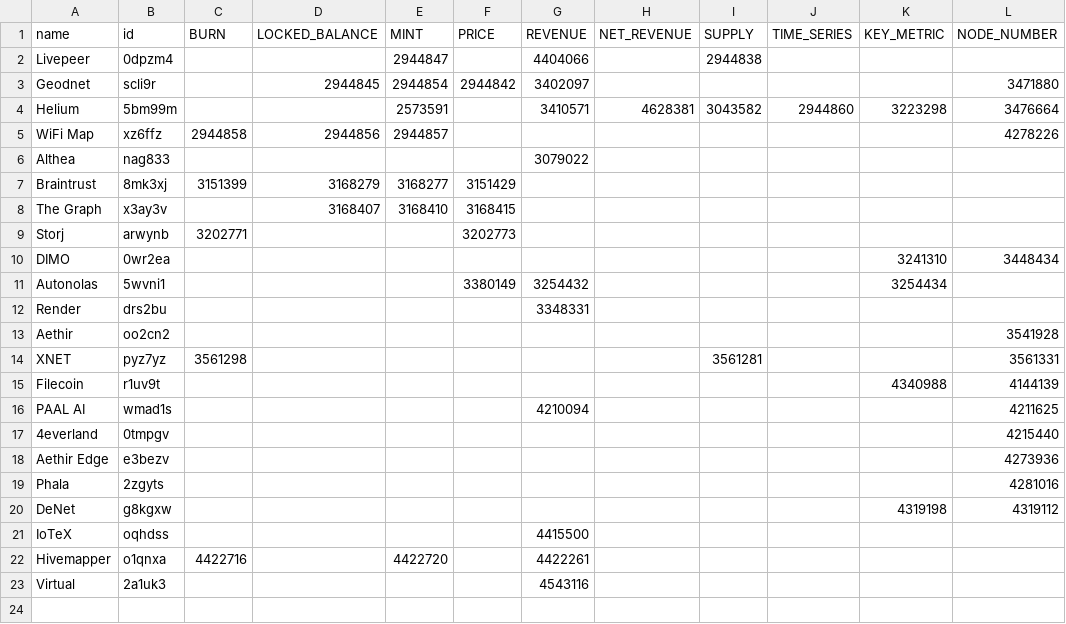
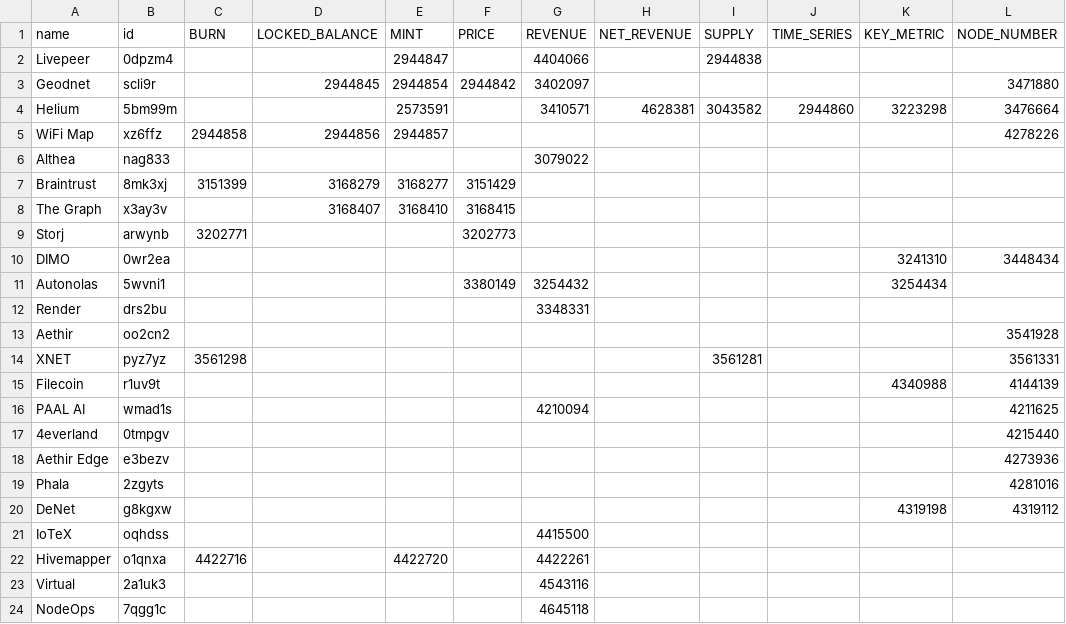
Before and after one commit to EduardJ/testingOctokit, a CSV file: scripts/data/DePIN-Projects-Dune.csv, drawn as a sheet.

```diff
--- a/scripts/data/DePIN-Projects-Dune.csv
+++ b/scripts/data/DePIN-Projects-Dune.csv
@@ -23 +23,2 @@ Hivemapper,o1qnxa,4422716,,4422720,,4422261,,,,,
 Virtual,2a1uk3,,,,,4543116,,,,,
+NodeOps,7qgg1c,,,,,4645118,,,,,
```
Also changed, not shown: scripts/data/DePIN-Livestreams.csv, scripts/data/DePIN-Partnerships.csv.
